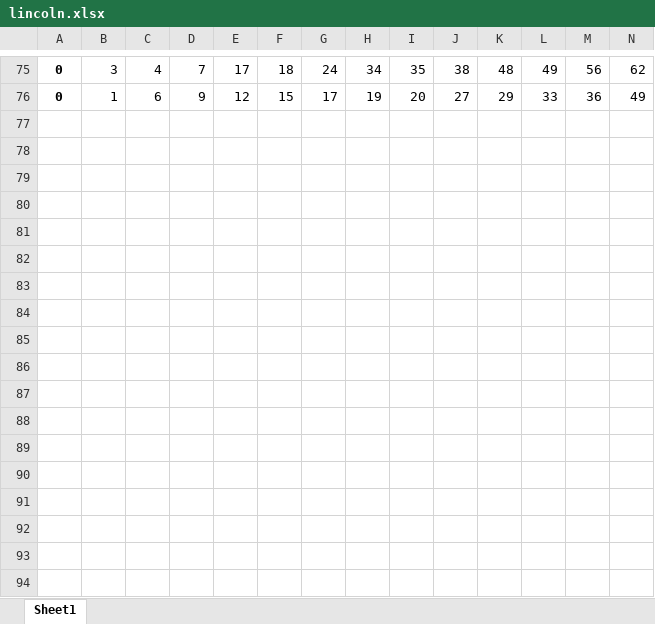
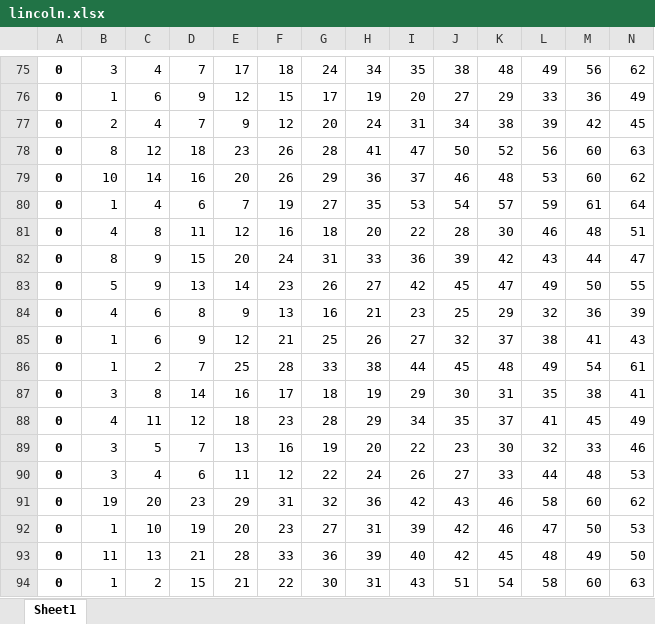
Before and after one commit to azdaly/Keno, an Excel workbook: data/input/lincoln.xlsx, sheet Sheet1, drawn as a sheet; only a part is shown, gaps mark what is left out; values as stored, in another font and other column widths than the file's, no borders; rows hold the shown columns only; the diff covers the shown part only; the diff names each change by its address in the sheet, - before the commit and + after, or states it on an @@ line.

```diff
--- a/data/input/lincoln.xlsx (sheet Sheet1)
+++ b/data/input/lincoln.xlsx (sheet Sheet1)
+row 77: 0 | 2 | 4 | 7 | 9 | 12 | 20 | 24 | 31 | 34 | 38 | 39 | 42 | 45
+row 78: 0 | 8 | 12 | 18 | 23 | 26 | 28 | 41 | 47 | 50 | 52 | 56 | 60 | 63
+row 79: 0 | 10 | 14 | 16 | 20 | 26 | 29 | 36 | 37 | 46 | 48 | 53 | 60 | 62
+row 80: 0 | 1 | 4 | 6 | 7 | 19 | 27 | 35 | 53 | 54 | 57 | 59 | 61 | 64
+row 81: 0 | 4 | 8 | 11 | 12 | 16 | 18 | 20 | 22 | 28 | 30 | 46 | 48 | 51
+row 82: 0 | 8 | 9 | 15 | 20 | 24 | 31 | 33 | 36 | 39 | 42 | 43 | 44 | 47
+row 83: 0 | 5 | 9 | 13 | 14 | 23 | 26 | 27 | 42 | 45 | 47 | 49 | 50 | 55
+row 84: 0 | 4 | 6 | 8 | 9 | 13 | 16 | 21 | 23 | 25 | 29 | 32 | 36 | 39
+row 85: 0 | 1 | 6 | 9 | 12 | 21 | 25 | 26 | 27 | 32 | 37 | 38 | 41 | 43
+row 86: 0 | 1 | 2 | 7 | 25 | 28 | 33 | 38 | 44 | 45 | 48 | 49 | 54 | 61
+row 87: 0 | 3 | 8 | 14 | 16 | 17 | 18 | 19 | 29 | 30 | 31 | 35 | 38 | 41
+row 88: 0 | 4 | 11 | 12 | 18 | 23 | 28 | 29 | 34 | 35 | 37 | 41 | 45 | 49
+row 89: 0 | 3 | 5 | 7 | 13 | 16 | 19 | 20 | 22 | 23 | 30 | 32 | 33 | 46
+row 90: 0 | 3 | 4 | 6 | 11 | 12 | 22 | 24 | 26 | 27 | 33 | 44 | 48 | 53
+row 91: 0 | 19 | 20 | 23 | 29 | 31 | 32 | 36 | 42 | 43 | 46 | 58 | 60 | 62
+row 92: 0 | 1 | 10 | 19 | 20 | 23 | 27 | 31 | 39 | 42 | 46 | 47 | 50 | 53
+row 93: 0 | 11 | 13 | 21 | 28 | 33 | 36 | 39 | 40 | 42 | 45 | 48 | 49 | 50
+row 94: 0 | 1 | 2 | 15 | 21 | 22 | 30 | 31 | 43 | 51 | 54 | 58 | 60 | 63
```
Also changed, not shown: 39 added rows elsewhere in this sheet, data/input/fremont.xlsx, data/input/norfolk.xlsx, 23 other files.
